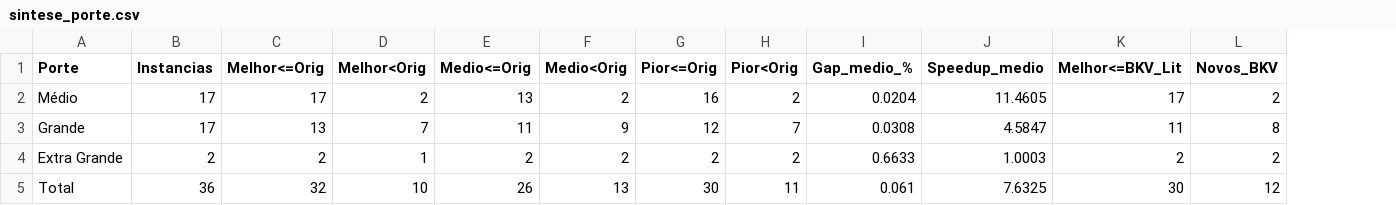
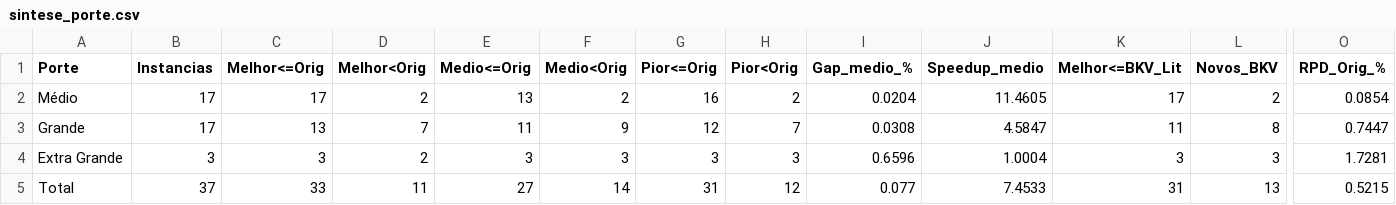
Before and after one commit to Getulio-Mendes/LTPMSP, a CSV file: tabelas_resultados/sintese_porte.csv, drawn as a sheet; only a part is shown, gaps mark what is left out; the diff covers the shown part only; the diff names each change by its address in the sheet, - before the commit and + after, or states it on an @@ line.

```diff
--- a/tabelas_resultados/sintese_porte.csv
+++ b/tabelas_resultados/sintese_porte.csv
+column O (RPD_Orig_%), rows 2-5: 0.0854 | 0.7447 | 1.7281 | 0.5215
-B4 (Instancias): 2
+B4 (Instancias): 3
-C4 (Melhor<=Orig): 2
+C4 (Melhor<=Orig): 3
-D4 (Melhor<Orig): 1
+D4 (Melhor<Orig): 2
-E4 (Medio<=Orig): 2
+E4 (Medio<=Orig): 3
-F4 (Medio<Orig): 2
+F4 (Medio<Orig): 3
-G4 (Pior<=Orig): 2
+G4 (Pior<=Orig): 3
-H4 (Pior<Orig): 2
+H4 (Pior<Orig): 3
-I4 (Gap_medio_%): 0.6633
+I4 (Gap_medio_%): 0.6596
-J4 (Speedup_medio): 1.0003
+J4 (Speedup_medio): 1.0004
-K4 (Melhor<=BKV_Lit): 2
+K4 (Melhor<=BKV_Lit): 3
-L4 (Novos_BKV): 2
+L4 (Novos_BKV): 3
-B5 (Instancias): 36
+B5 (Instancias): 37
-C5 (Melhor<=Orig): 32
+C5 (Melhor<=Orig): 33
-D5 (Melhor<Orig): 10
+D5 (Melhor<Orig): 11
-E5 (Medio<=Orig): 26
+E5 (Medio<=Orig): 27
-F5 (Medio<Orig): 13
+F5 (Medio<Orig): 14
-G5 (Pior<=Orig): 30
+G5 (Pior<=Orig): 31
-H5 (Pior<Orig): 11
+H5 (Pior<Orig): 12
-I5 (Gap_medio_%): 0.061
+I5 (Gap_medio_%): 0.077
-J5 (Speedup_medio): 7.6325
+J5 (Speedup_medio): 7.4533
-K5 (Melhor<=BKV_Lit): 30
+K5 (Melhor<=BKV_Lit): 31
-L5 (Novos_BKV): 12
+L5 (Novos_BKV): 13
```
Also changed, not shown: 6 edited cells elsewhere in this file, tabelas_resultados/literatura.csv, tabelas_resultados/qualidade.csv, 8 other files.
